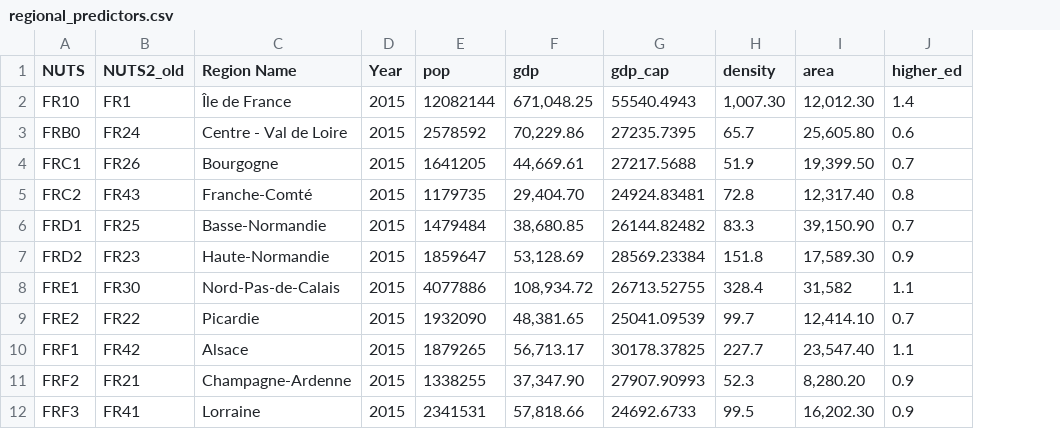
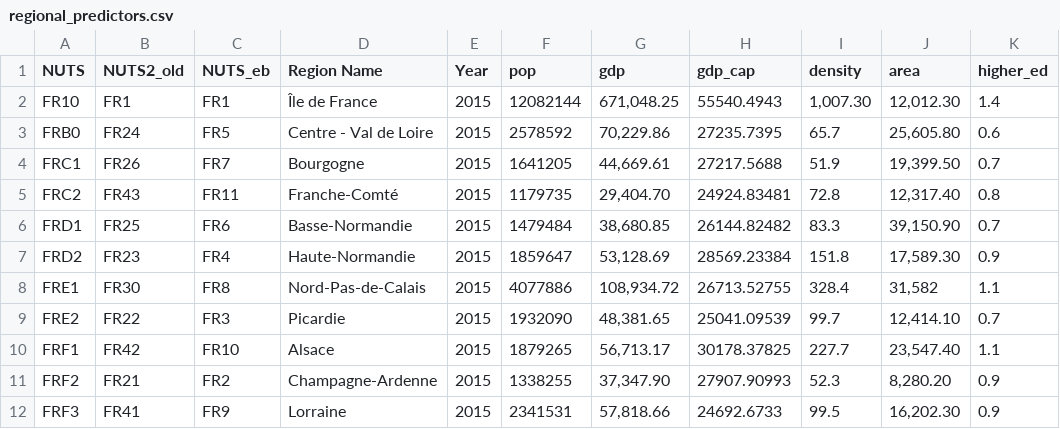
Before and after one commit to gabgilling/Thesis, a CSV file: Data/regional_predictors.csv, drawn as a sheet; only a part is shown; the diff names each change by its address in the sheet, - before the commit and + after, or states it on an @@ line.

```diff
--- a/Data/regional_predictors.csv
+++ b/Data/regional_predictors.csv
+column C (NUTS_eb), rows 2-12: FR1 | FR5 | FR7 | FR11 | FR6 | FR4 | FR8 | FR3 | FR10 | FR2 | FR9
```
Also changed, not shown: 1 other file.
